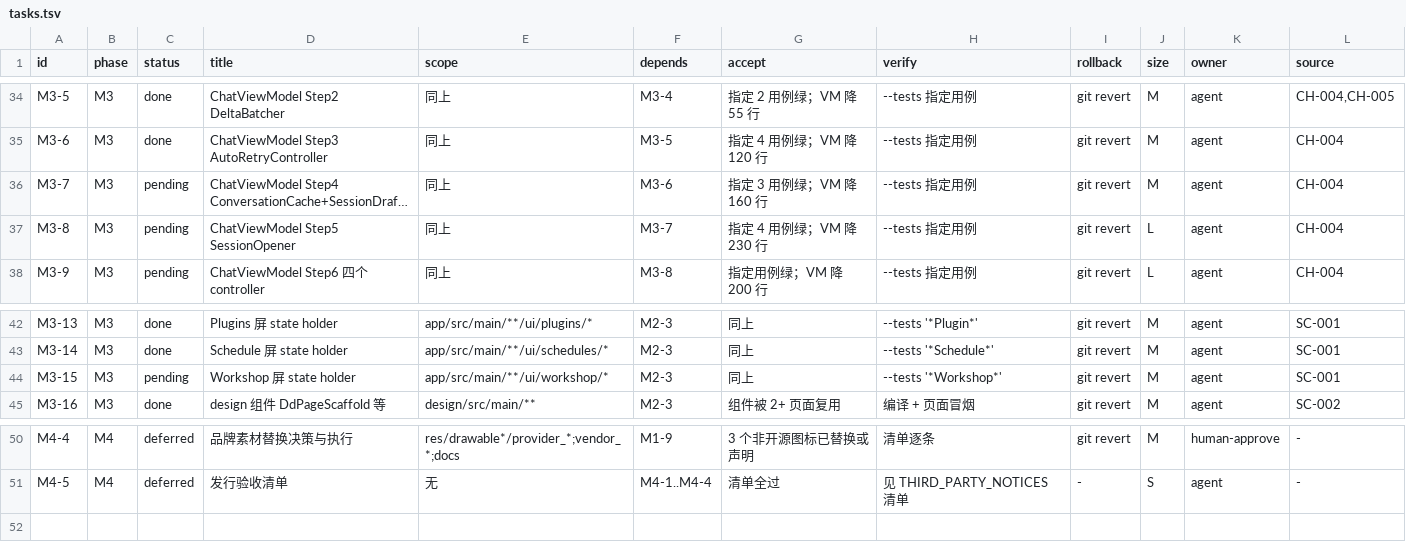
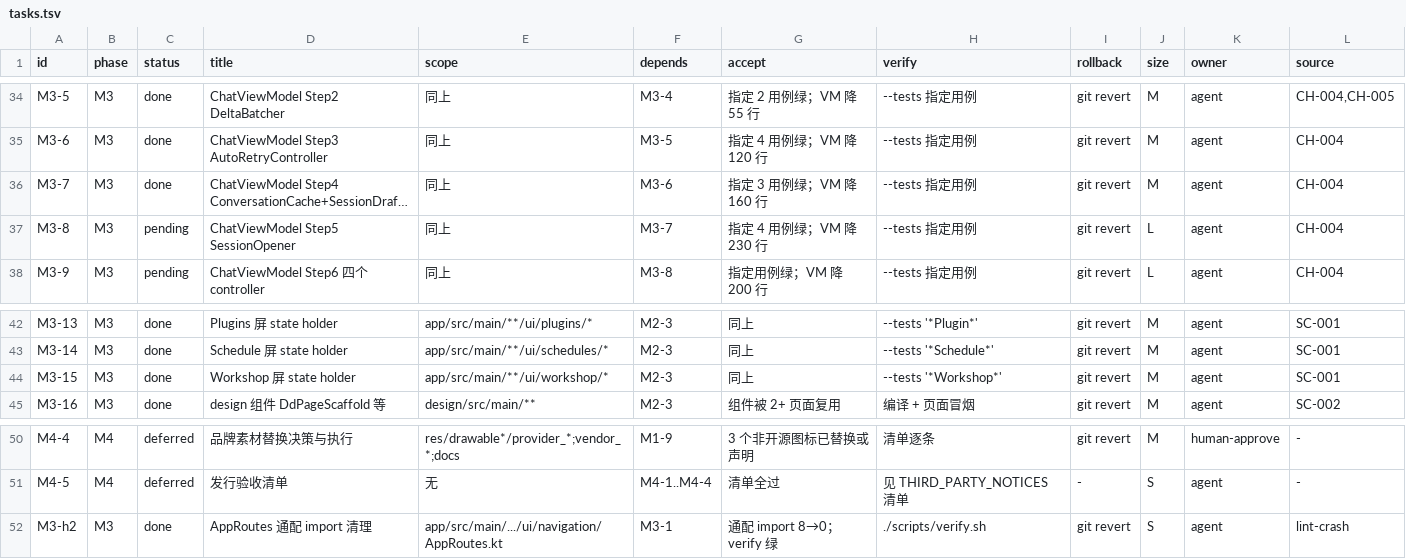
Before and after one commit to Sadami3066/DeepDeep, a TSV file: docs/refactor/tasks.tsv, drawn as a sheet; only a part is shown, gaps mark what is left out; long unchanged cells end in …; the diff names each change by its address in the sheet, - before the commit and + after, or states it on an @@ line.

Commit message:
docs: mark M3-7/M3-15/M3-h2 complete [M3] 验收: tasks.tsv 对应行 done；M3 完成 14/17（余 M3-8/M3-9/M3-10/M3-17） 回滚: git revert HEAD 不在范围: 未改其他文件

```diff
--- a/docs/refactor/tasks.tsv
+++ b/docs/refactor/tasks.tsv
-C36 (status): pending
+C36 (status): done
-C44 (status): pending
+C44 (status): done
+row 52: M3-h2 | M3 | done | AppRoutes 通配 import 清理 | app/src/main/.../ui/navigation/AppRoutes.kt | M3-1 | 通配 import 8→0；verify 绿 | ./scripts/verify.sh | git revert | S | agent | lint-crash
```
